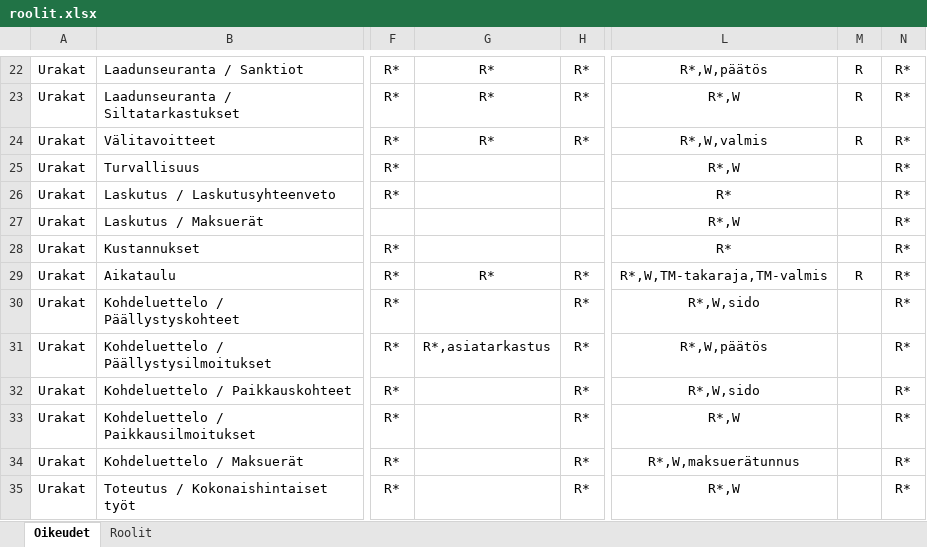
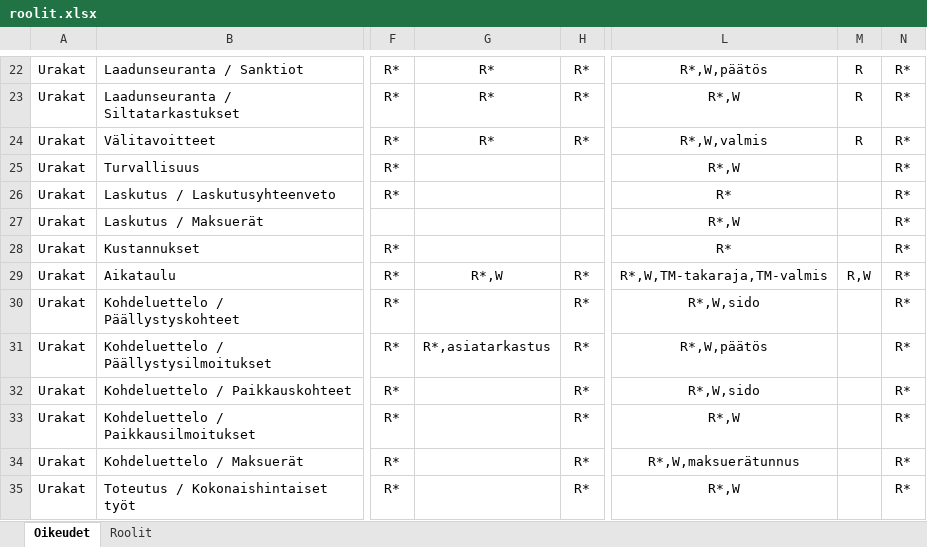
Before and after one commit to finnishtransportagency/harja, an Excel workbook: resources/roolit.xlsx, sheet Oikeudet, drawn as a sheet; only a part is shown, gaps mark what is left out; values as stored, in another font and other column widths than the file's, no borders; the diff names each change by its address in the sheet, - before the commit and + after, or states it on an @@ line.

Commit message:
HAR-5113 Laadunvalvojalle kirjoitusoikeus aikatauluun

```diff
--- a/resources/roolit.xlsx (sheet Oikeudet)
+++ b/resources/roolit.xlsx (sheet Oikeudet)
-G29: R*
+G29: R*,W
-M29: R
+M29: R,W
```
